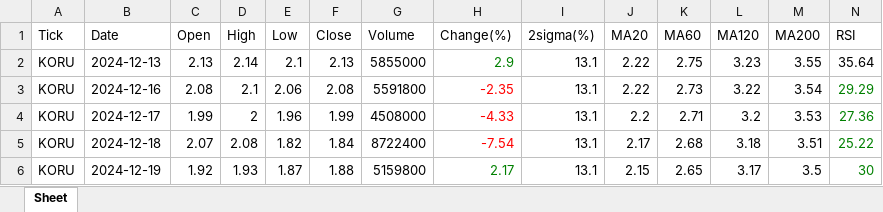
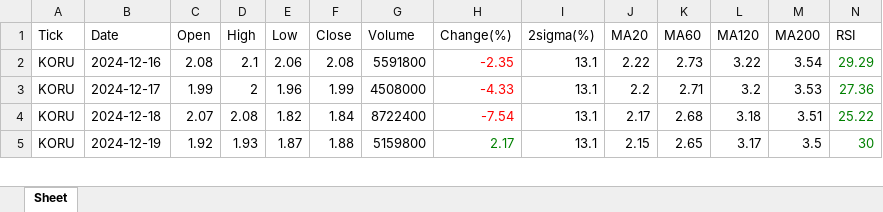
Before and after one commit to jangjb1204-sys/my-python-bot, an Excel workbook: US_stock/KORU_table.xlsx, sheet Sheet, drawn as a sheet; only a part is shown; values as stored, in another font and other column widths than the file's, no borders; rows hold the shown columns only; the diff names each change by its address in the sheet, - before the commit and + after, or states it on an @@ line.

```diff
--- a/US_stock/KORU_table.xlsx (sheet Sheet)
+++ b/US_stock/KORU_table.xlsx (sheet Sheet)
-row 2: KORU | 2024-12-13 | 2.13 | 2.14 | 2.1 | 2.13 | 5855000 | 2.9 | 13.1 | 2.22 | 2.75 | 3.23 | 3.55 | 35.64
```
Also changed, not shown: US_stock/GOLD_table.xlsx, US_stock/NASDAQ_table.xlsx, 28 other files.
